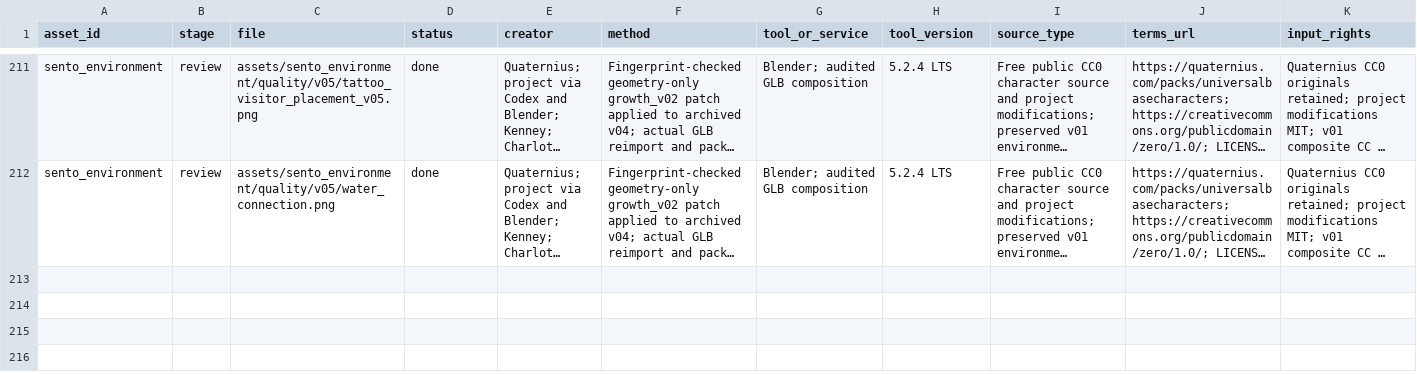
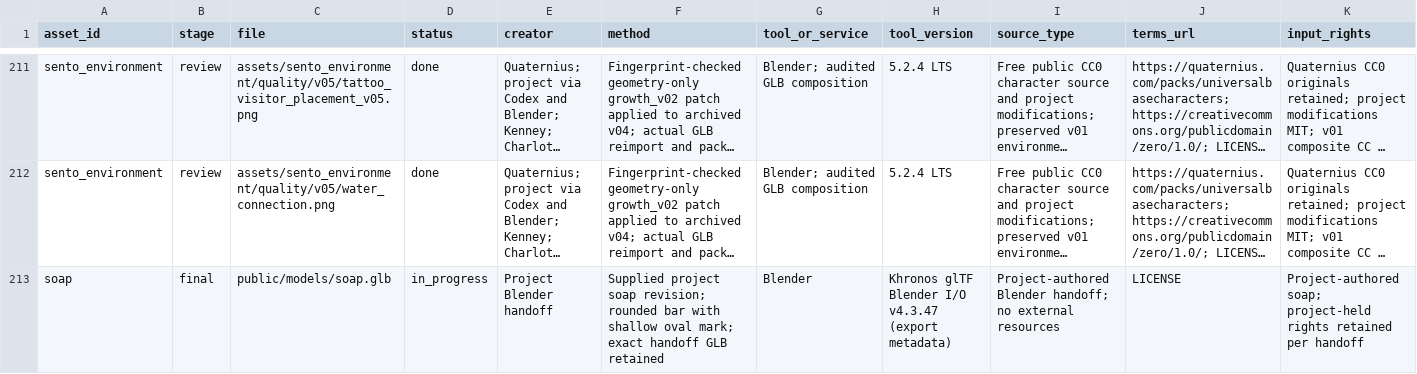
Before and after one commit to shunkat/sento-duck-explorer, a CSV file: assets/ledger.csv, drawn as a sheet; only a part is shown, gaps mark what is left out; long unchanged cells end in …; rows hold the shown columns only; the diff covers the shown part only; the diff names each change by its address in the sheet, - before the commit and + after, or states it on an @@ line.

Commit message:
Integrate soap handoff and prevent unresolved corner collisions

```diff
--- a/assets/ledger.csv
+++ b/assets/ledger.csv
+row 213: soap | final | public/models/soap.glb | in_progress | Project Blender handoff | Supplied project soap revision; rounded bar with shallow oval mark; exact handoff GLB retained | Blender | Khronos glTF Blender I/O v4.3.47 (export metadata) | Project-authored Blender handoff; no external resources | LICENSE | Project-authored soap; project-held rights retained per handoff
```
Also changed, not shown: 1 added row and 2 edited cells elsewhere in this file, 17 other files.
